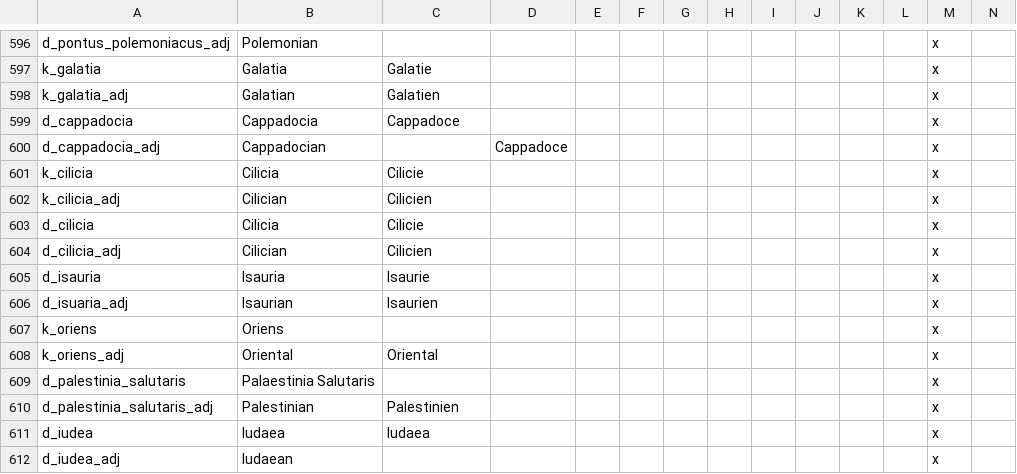
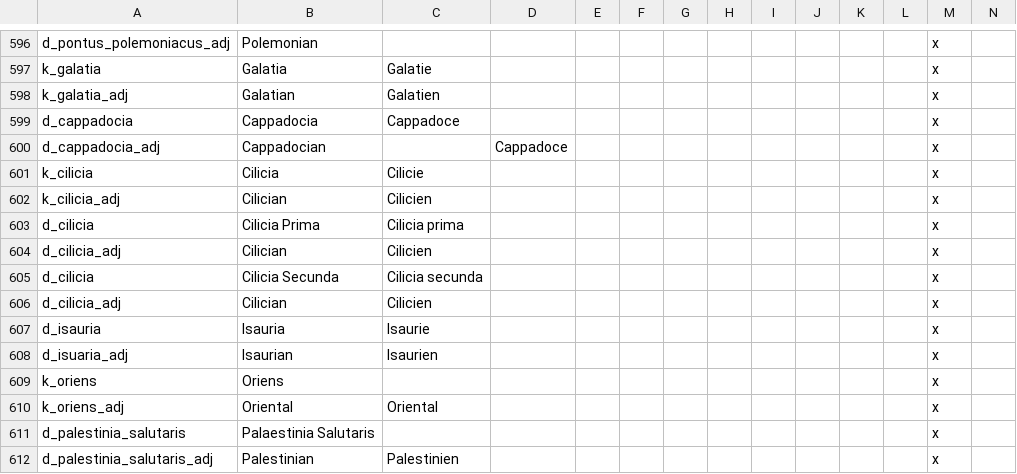
Before and after one commit to loup99/WtWSMS, a CSV file: WTWSMS/localisation/WtWSMS_titles.csv, drawn as a sheet; only a part is shown, gaps mark what is left out; the shorter side is filled out with more unchanged rows; rows hold the shown columns only; the diff names each change by its address in the sheet, - before the commit and + after, or states it on an @@ line.

Commit message:
Cilicia overhaul part 2
I consider Cilicia finished for now

```diff
--- a/WTWSMS/localisation/WtWSMS_titles.csv
+++ b/WTWSMS/localisation/WtWSMS_titles.csv
-B603: Cilicia
+B603: Cilicia Prima
-C603: Cilicie
+C603: Cilicia prima
+row 604: d_cilicia_adj | Cilician | Cilicien |  |  |  |  |  |  |  |  |  | x
+row 605: d_cilicia | Cilicia Secunda | Cilicia secunda |  |  |  |  |  |  |  |  |  | x
```
Also changed, not shown: 11 other files.
